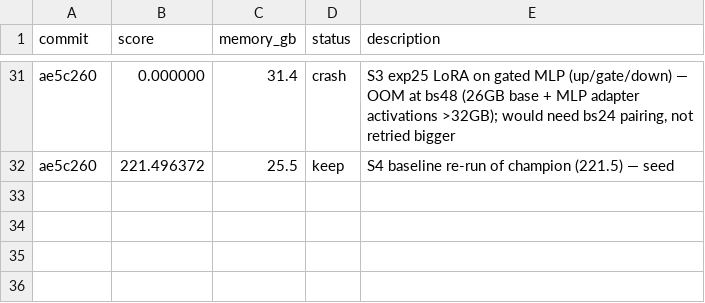
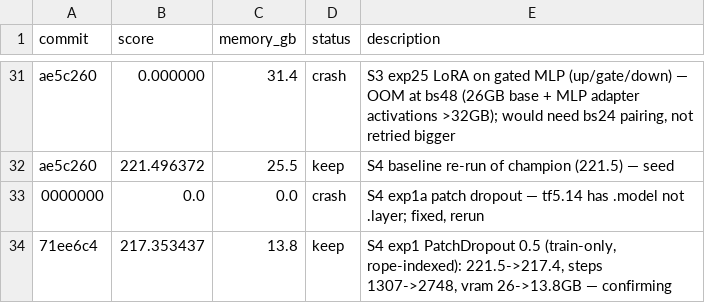
Before and after one commit to bednarjosef/neuroguessr-2, a TSV file: results.tsv, drawn as a sheet; only a part is shown, gaps mark what is left out; the diff names each change by its address in the sheet, - before the commit and + after, or states it on an @@ line.

Commit message:
PatchDropout 0.5 (train fwd only, RoPE-indexed): 221.5 -> 217.4/215.4 confirmed; steps 2.1x, VRAM halved

```diff
--- a/results.tsv
+++ b/results.tsv
+row 33: 0000000 | 0.0 | 0.0 | crash | S4 exp1a patch dropout — tf5.14 has .model not .layer; fixed, rerun
+row 34: 71ee6c4 | 217.353437 | 13.8 | keep | S4 exp1 PatchDropout 0.5 (train-only, rope-indexed): 221.5->217.4, steps 1307->2748, vram 26->13.8GB — confirming
```
Also changed, not shown: 1 other file.
